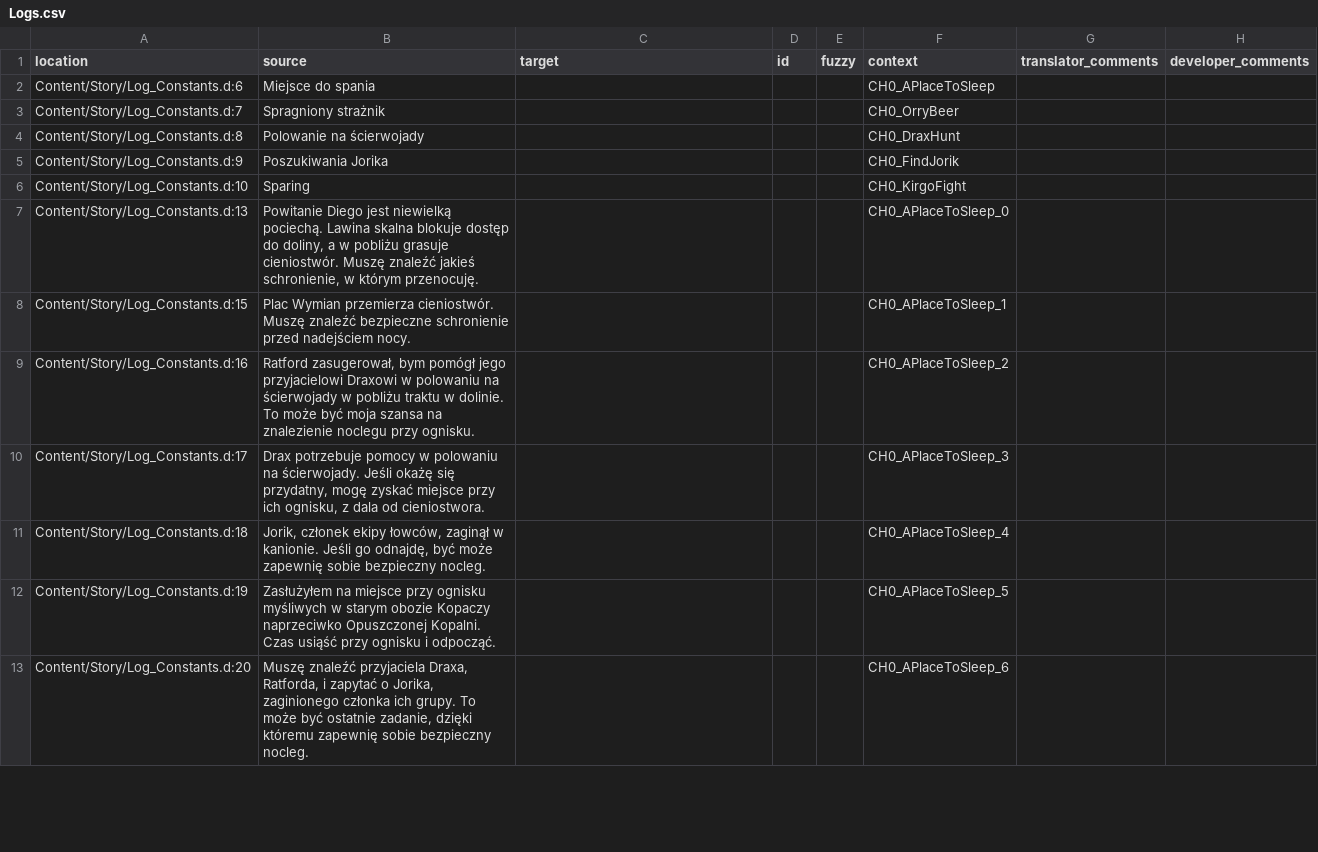
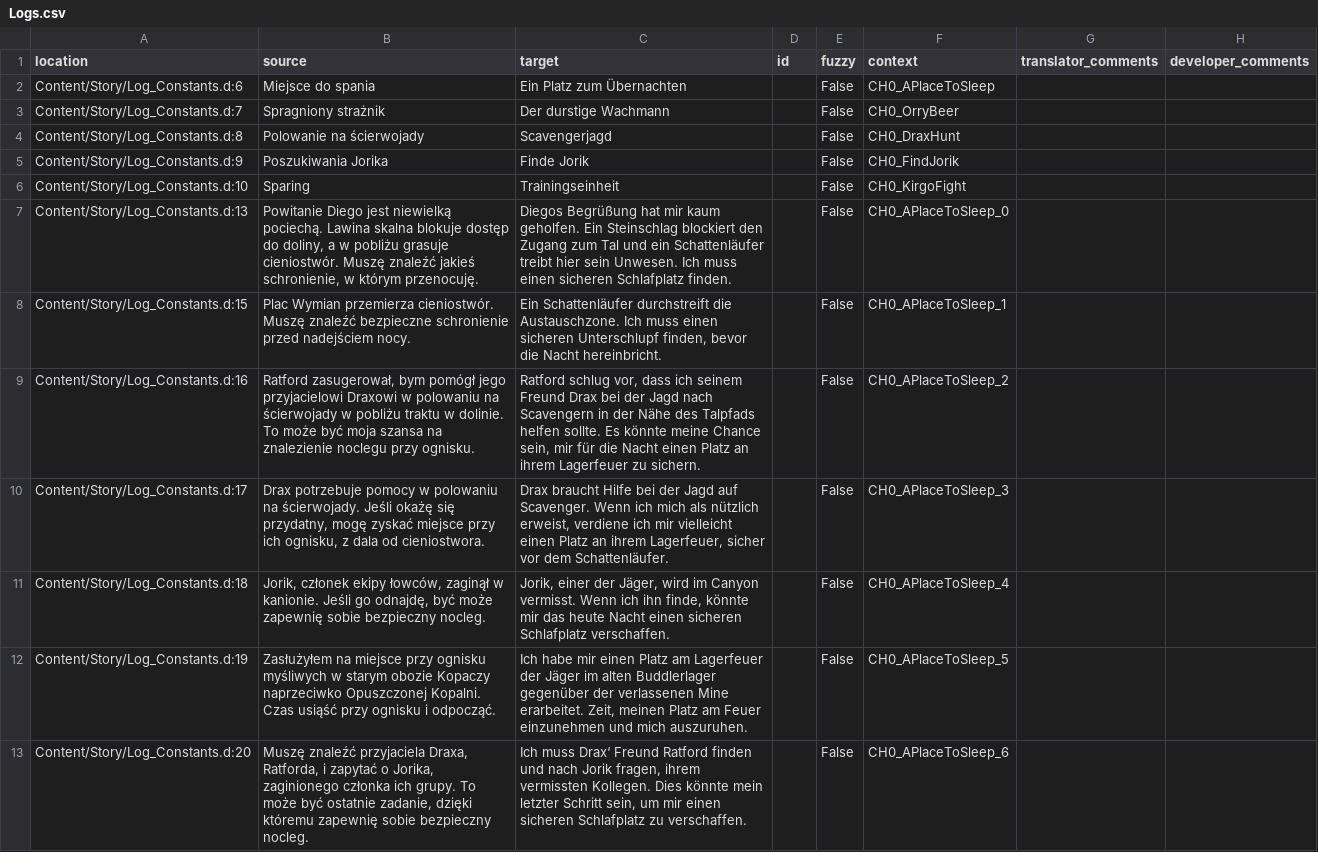
Before and after one commit to Nyras-Enjoyers/nyras-prologue-demake-scripts, a CSV file: .translations/de/Logs.csv, drawn as a sheet; only a part is shown; the diff covers the shown part only.

Commit message:
Translated using Weblate (German)
Currently translated at 100.0% (24 of 24 strings)

Translation: Nyras Prolog Demake/Logs
Translate-URL: http://weblate.cokoliv.eu/projects/nyras-prolog-demake/logs/de/

```diff
--- a/.translations/de/Logs.csv
+++ b/.translations/de/Logs.csv
@@ -1,13 +1,13 @@
 "location","source","target","id","fuzzy","context","translator_comments","developer_comments"
-"Content/Story/Log_Constants.d:6","Miejsce do spania","","","","CH0_APlaceToSleep","",""
-"Content/Story/Log_Constants.d:7","Spragniony strażnik","","","","CH0_OrryBeer","",""
-"Content/Story/Log_Constants.d:8","Polowanie na ścierwojady","","","","CH0_DraxHunt","",""
-"Content/Story/Log_Constants.d:9","Poszukiwania Jorika","","","","CH0_FindJorik","",""
-"Content/Story/Log_Constants.d:10","Sparing","","","","CH0_KirgoFight","",""
-"Content/Story/Log_Constants.d:13","Powitanie Diego jest niewielką pociechą. Lawina skalna blokuje dostęp do doliny, a w pobliżu grasuje cieniostwór. Muszę znaleźć jakieś schronienie, w którym przenocuję.","","","","CH0_APlaceToSleep_0","",""
-"Content/Story/Log_Constants.d:15","Plac Wymian przemierza cieniostwór. Muszę znaleźć bezpieczne schronienie przed nadejściem nocy.","","","","CH0_APlaceToSleep_1","",""
-"Content/Story/Log_Constants.d:16","Ratford zasugerował, bym pomógł jego przyjacielowi Draxowi w polowaniu na ścierwojady w pobliżu traktu w dolinie. To może być moja szansa na znalezienie noclegu przy ognisku.","","","","CH0_APlaceToSleep_2","",""
-"Content/Story/Log_Constants.d:17","Drax potrzebuje pomocy w polowaniu na ścierwojady. Jeśli okażę się przydatny, mogę zyskać miejsce przy ich ognisku, z dala od cieniostwora.","","","","CH0_APlaceToSleep_3","",""
-"Content/Story/Log_Constants.d:18","Jorik, członek ekipy łowców, zaginął w kanionie. Jeśli go odnajdę, być może zapewnię sobie bezpieczny nocleg.","","","","CH0_APlaceToSleep_4","",""
-"Content/Story/Log_Constants.d:19","Zasłużyłem na miejsce przy ognisku myśliwych w starym obozie Kopaczy naprzeciwko Opuszczonej Kopalni. Czas usiąść przy ognisku i odpocząć.","","","","CH0_APlaceToSleep_5","",""
-"Content/Story/Log_Constants.d:20","Muszę znaleźć przyjaciela Draxa, Ratforda, i zapytać o Jorika, zaginionego członka ich grupy. To może być ostatnie zadanie, dzięki któremu zapewnię sobie bezpieczny nocleg.","","","","CH0_APlaceToSleep_6","",""
+"Content/Story/Log_Constants.d:6","Miejsce do spania","Ein Platz zum Übernachten","","False","CH0_APlaceToSleep","",""
+"Content/Story/Log_Constants.d:7","Spragniony strażnik","Der durstige Wachmann","","False","CH0_OrryBeer","",""
+"Content/Story/Log_Constants.d:8","Polowanie na ścierwojady","Scavengerjagd","","False","CH0_DraxHunt","",""
+"Content/Story/Log_Constants.d:9","Poszukiwania Jorika","Finde Jorik","","False","CH0_FindJorik","",""
+"Content/Story/Log_Constants.d:10","Sparing","Trainingseinheit","","False","CH0_KirgoFight","",""
+"Content/Story/Log_Constants.d:13","Powitanie Diego jest niewielką pociechą. Lawina skalna blokuje dostęp do doliny, a w pobliżu grasuje cieniostwór. Muszę znaleźć jakieś schronienie, w którym przenocuję.","Diegos Begrüßung hat mir kaum geholfen. Ein Steinschlag blockiert den Zugang zum Tal und ein Schattenläufer treibt hier sein Unwesen. Ich muss einen sicheren Schlafplatz finden.","","False","CH0_APlaceToSleep_0","",""
+"Content/Story/Log_Constants.d:15","Plac Wymian przemierza cieniostwór. Muszę znaleźć bezpieczne schronienie przed nadejściem nocy.","Ein Schattenläufer durchstreift die Austauschzone. Ich muss einen sicheren Unterschlupf finden, bevor die Nacht hereinbricht.","","False","CH0_APlaceToSleep_1","",""
+"Content/Story/Log_Constants.d:16","Ratford zasugerował, bym pomógł jego przyjacielowi Draxowi w polowaniu na ścierwojady w pobliżu traktu w dolinie. To może być moja szansa na znalezienie noclegu przy ognisku.","Ratford schlug vor, dass ich seinem Freund Drax bei der Jagd nach Scavengern in der Nähe des Talpfads helfen sollte. Es könnte meine Chance sein, mir für die Nacht einen Platz an ihrem Lagerfeuer zu sichern.","","False","CH0_APlaceToSleep_2","",""
+"Content/Story/Log_Constants.d:17","Drax potrzebuje pomocy w polowaniu na ścierwojady. Jeśli okażę się przydatny, mogę zyskać miejsce przy ich ognisku, z dala od cieniostwora.","Drax braucht Hilfe bei der Jagd auf Scavenger. Wenn ich mich als nützlich erweist, verdiene ich mir vielleicht einen Platz an ihrem Lagerfeuer, sicher vor dem Schattenläufer.","","False","CH0_APlaceToSleep_3","",""
+"Content/Story/Log_Constants.d:18","Jorik, członek ekipy łowców, zaginął w kanionie. Jeśli go odnajdę, być może zapewnię sobie bezpieczny nocleg.","Jorik, einer der Jäger, wird im Canyon vermisst. Wenn ich ihn finde, könnte mir das heute Nacht einen sicheren Schlafplatz verschaffen.","","False","CH0_APlaceToSleep_4","",""
+"Content/Story/Log_Constants.d:19","Zasłużyłem na miejsce przy ognisku myśliwych w starym obozie Kopaczy naprzeciwko Opuszczonej Kopalni. Czas usiąść przy ognisku i odpocząć.","Ich habe mir einen Platz am Lagerfeuer der Jäger im alten Buddlerlager gegenüber der verlassenen Mine erarbeitet. Zeit, meinen Platz am Feuer einzunehmen und mich auszuruhen.","","False","CH0_APlaceToSleep_5","",""
+"Content/Story/Log_Constants.d:20","Muszę znaleźć przyjaciela Draxa, Ratforda, i zapytać o Jorika, zaginionego członka ich grupy. To może być ostatnie zadanie, dzięki któremu zapewnię sobie bezpieczny nocleg.","Ich muss Drax‘ Freund Ratford finden und nach Jorik fragen, ihrem vermissten Kollegen. Dies könnte mein letzter Schritt sein, um mir einen sicheren Schlafplatz zu verschaffen.","","False","CH0_APlaceToSleep_6","",""
```
Also changed, not shown: 24 edited cells elsewhere in this file.
